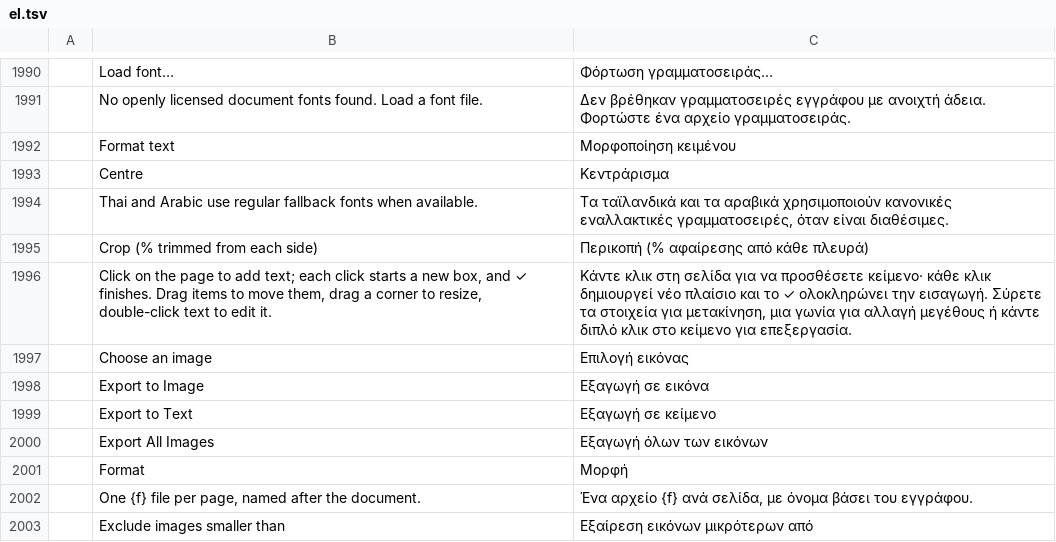
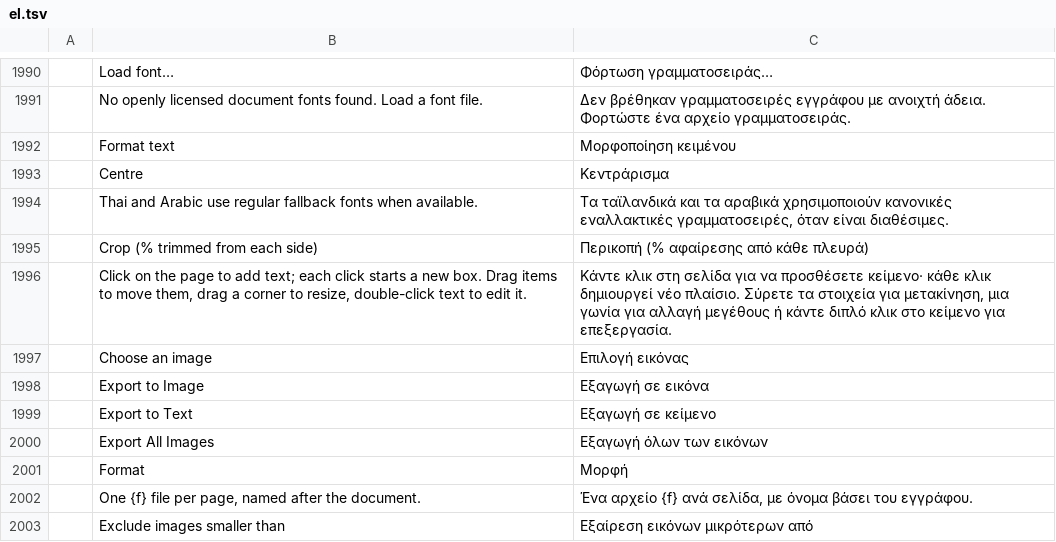
Before and after one commit to tazerty/pdfcraft, a TSV file: crates/ui-egui/src/i18n/el.tsv, drawn as a sheet; only a part is shown, gaps mark what is left out.

```diff
--- a/crates/ui-egui/src/i18n/el.tsv
+++ b/crates/ui-egui/src/i18n/el.tsv
@@ -1995,3 +1995,3 @@
 	Crop (% trimmed from each side)	Περικοπή (% αφαίρεσης από κάθε πλευρά)
-	Click on the page to add text; each click starts a new box, and ✓ finishes. Drag items to move them, drag a corner to resize, double-click text to edit it.	Κάντε κλικ στη σελίδα για να προσθέσετε κείμενο· κάθε κλικ δημιουργεί νέο πλαίσιο και το ✓ ολοκληρώνει την εισαγωγή. Σύρετε τα στοιχεία για μετακίνηση, μια γωνία για αλλαγή μεγέθους ή κάντε διπλό κλικ στο κείμενο για επεξεργασία.
+	Click on the page to add text; each click starts a new box. Drag items to move them, drag a corner to resize, double-click text to edit it.	Κάντε κλικ στη σελίδα για να προσθέσετε κείμενο· κάθε κλικ δημιουργεί νέο πλαίσιο. Σύρετε τα στοιχεία για μετακίνηση, μια γωνία για αλλαγή μεγέθους ή κάντε διπλό κλικ στο κείμενο για επεξεργασία.
 	Choose an image	Επιλογή εικόνας
```
Also changed, not shown: crates/ui-egui/src/i18n/bg.tsv, crates/ui-egui/src/i18n/cs.tsv, 25 other files.
